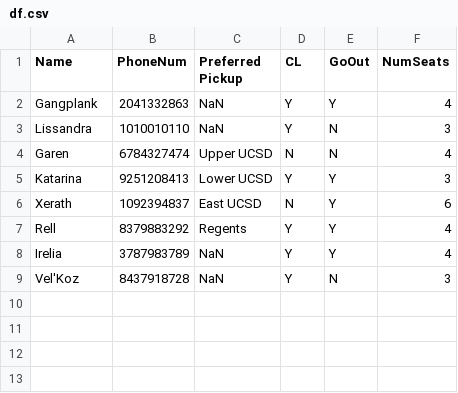
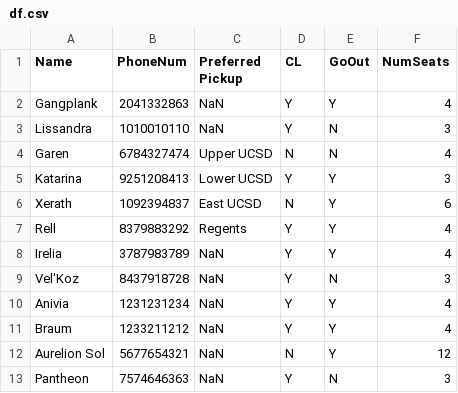
Before and after one commit to mYang25/CollegeLife-Rides-App, a CSV file: df.csv, drawn as a sheet.

```diff
--- a/df.csv
+++ b/df.csv
@@ -9 +9,5 @@ Irelia,3787983789,NaN,Y,Y,4
 Vel'Koz,8437918728,NaN,Y,N,3
+Anivia,1231231234,NaN,Y,Y,4
+Braum,1233211212,NaN,Y,Y,4
+Aurelion Sol,5677654321,NaN,N,Y,12
+Pantheon,7574646363,NaN,Y,N,3
```
Also changed, not shown: 1 other file.
